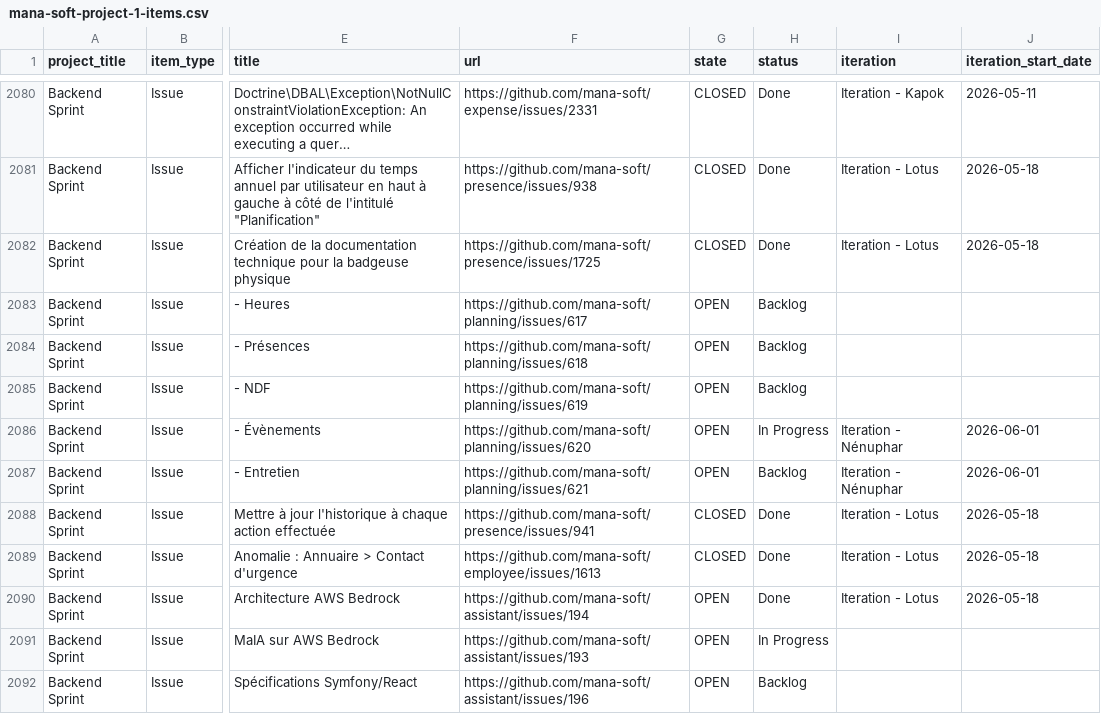
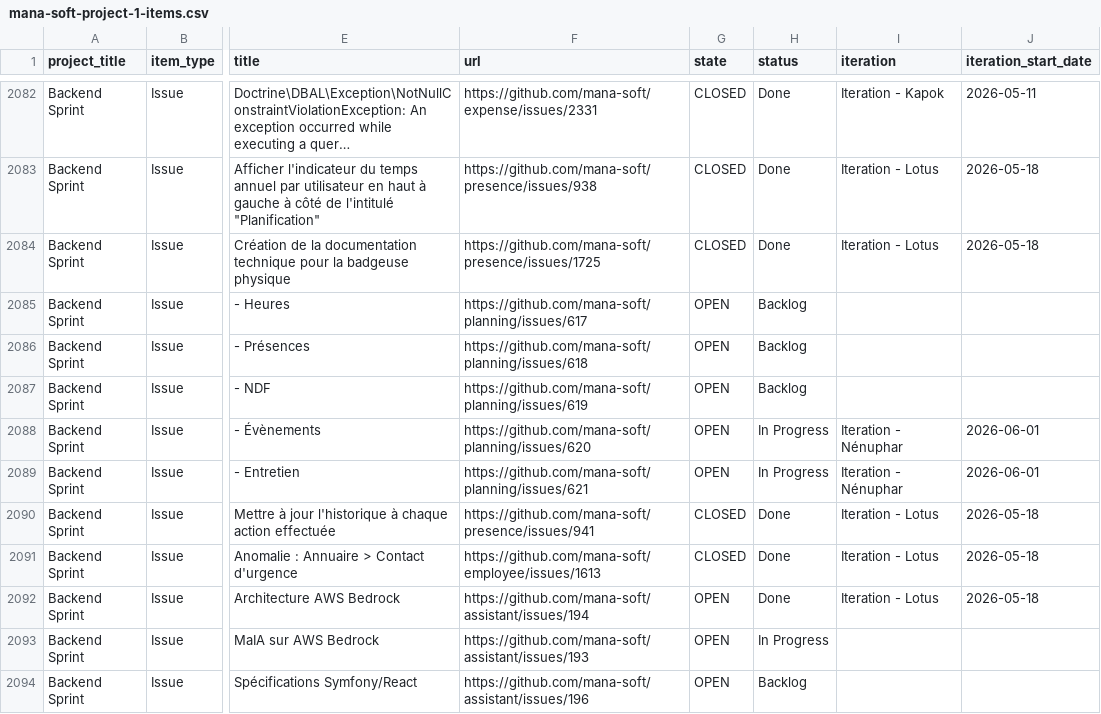
Before and after one commit to siven76/dev-dashboard, a CSV file: docs/briefs/mana-soft-project-1-items.csv, drawn as a sheet; only a part is shown, gaps mark what is left out; long unchanged cells end in …; addresses are those after the commit; the diff covers the shown part only; the diff names each change by its address in the sheet, - before the commit and + after, or states it on an @@ line.

```diff
--- a/docs/briefs/mana-soft-project-1-items.csv
+++ b/docs/briefs/mana-soft-project-1-items.csv
-H2089 (status): Backlog
+H2089 (status): In Progress
```
Also changed, not shown: 3 added rows and 18 edited cells elsewhere in this file, 2 other files.
